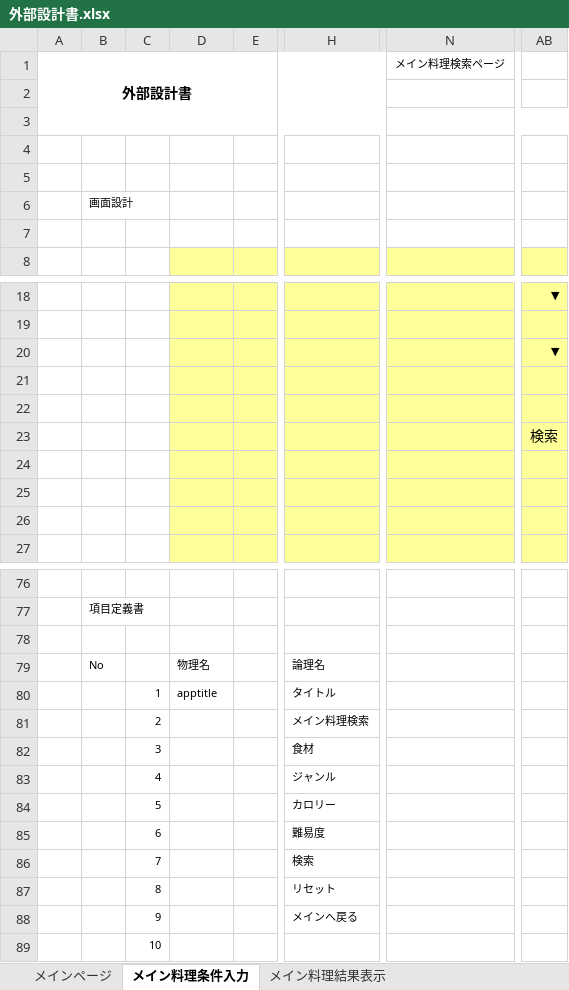
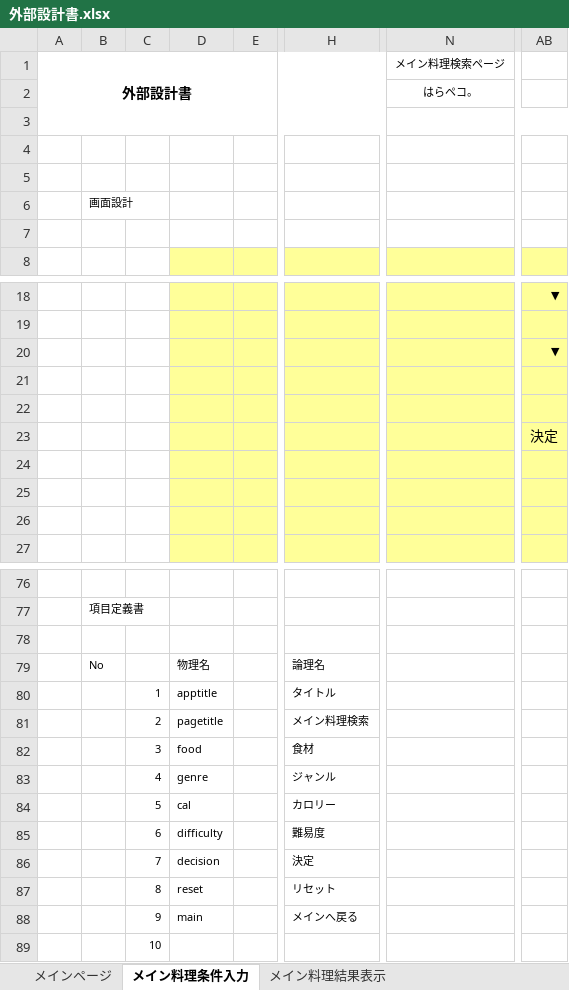
Before and after one commit to DOJO-2021/D-5, an Excel workbook: documents/外部設計書.xlsx, sheet メイン料理条件入力, drawn as a sheet; only a part is shown, gaps mark what is left out; values as stored, in another font and other column widths than the file's, no borders; the diff names each change by its address in the sheet, - before the commit and + after, or states it on an @@ line.

```diff
--- a/documents/外部設計書.xlsx (sheet メイン料理条件入力)
+++ b/documents/外部設計書.xlsx (sheet メイン料理条件入力)
-N2 (メイン料理検索ページ): (empty)
+N2 (メイン料理検索ページ): はらペコ。
-AB23: 検索
+AB23: 決定
-D81: (empty)
+D81: pagetitle
-D82: (empty)
+D82: food
-D83: (empty)
+D83: genre
-D84: (empty)
+D84: cal
-D85: (empty)
+D85: difficulty
-D86: (empty)
+D86: decision
-H86: 検索
+H86: 決定
-D87: (empty)
+D87: reset
-D88: (empty)
+D88: main
```
Also changed, not shown: sheet メイン料理結果表示, sheet メインページ.
